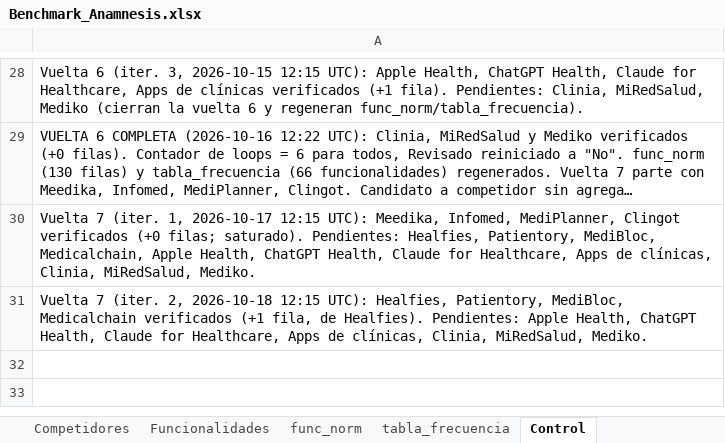
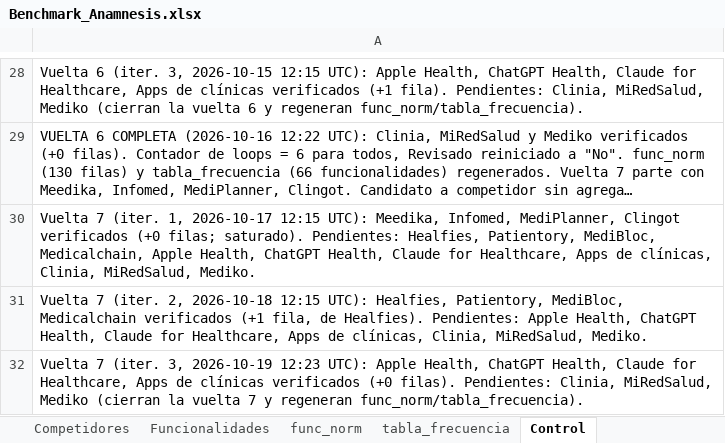
Before and after one commit to sdelafuenteb/Anamnesis, an Excel workbook: Outputs/Benchmark_Anamnesis.xlsx, sheet Control, drawn as a sheet; only a part is shown, gaps mark what is left out; long unchanged cells end in …; values as stored, in another font and other column widths than the file's, no borders; the diff names each change by its address in the sheet, - before the commit and + after, or states it on an @@ line.

```diff
--- a/Outputs/Benchmark_Anamnesis.xlsx (sheet Control)
+++ b/Outputs/Benchmark_Anamnesis.xlsx (sheet Control)
+row 32: Vuelta 7 (iter. 3, 2026-10-19 12:23 UTC): Apple Health, ChatGPT Health, Claude for Healthcare, Apps de clínicas verificados (+0 filas). Pendientes: Clinia, MiRedSalud, Mediko (cierran la vuelta 7 y regeneran func_norm/tabla_frecuencia).
```
Also changed, not shown: sheet Competidores.
